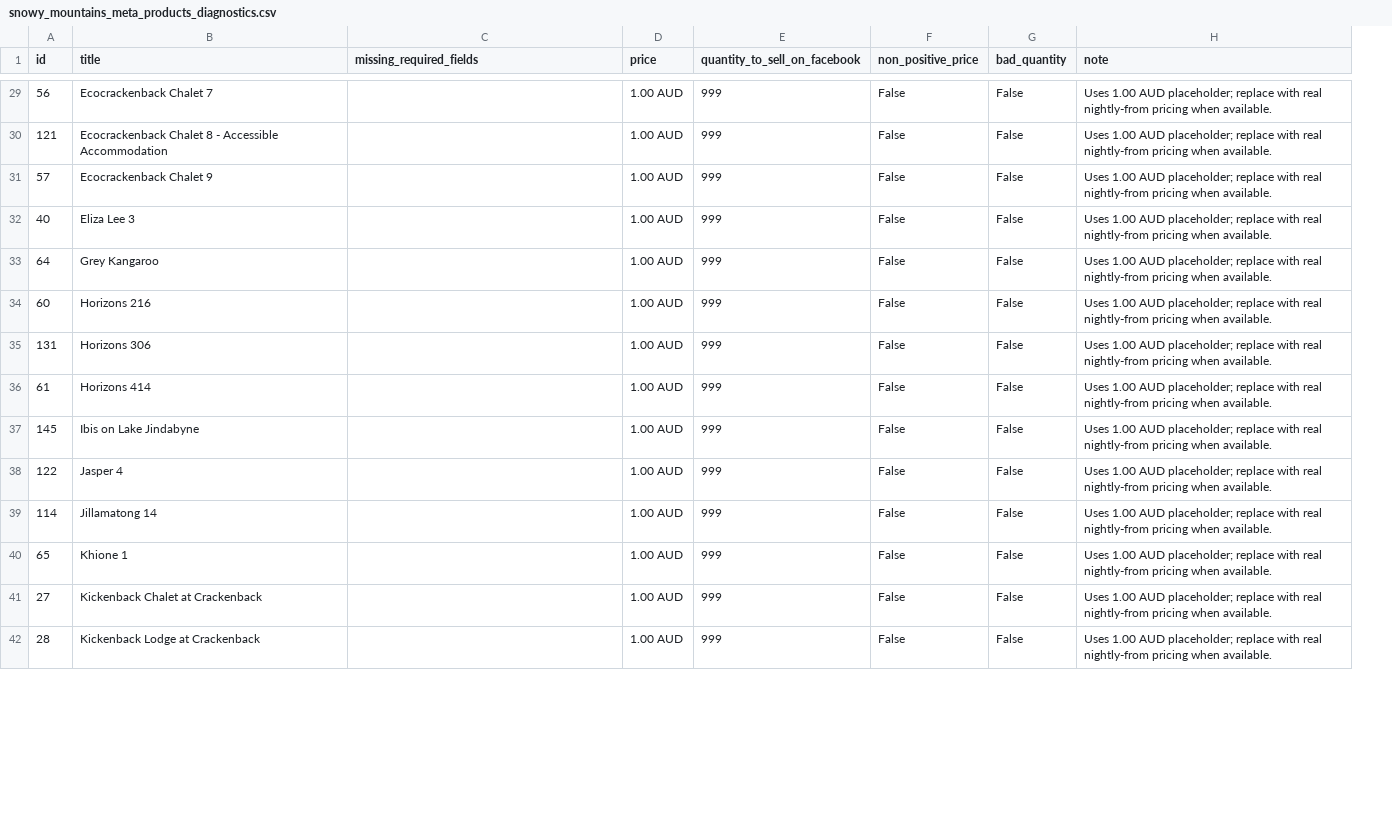
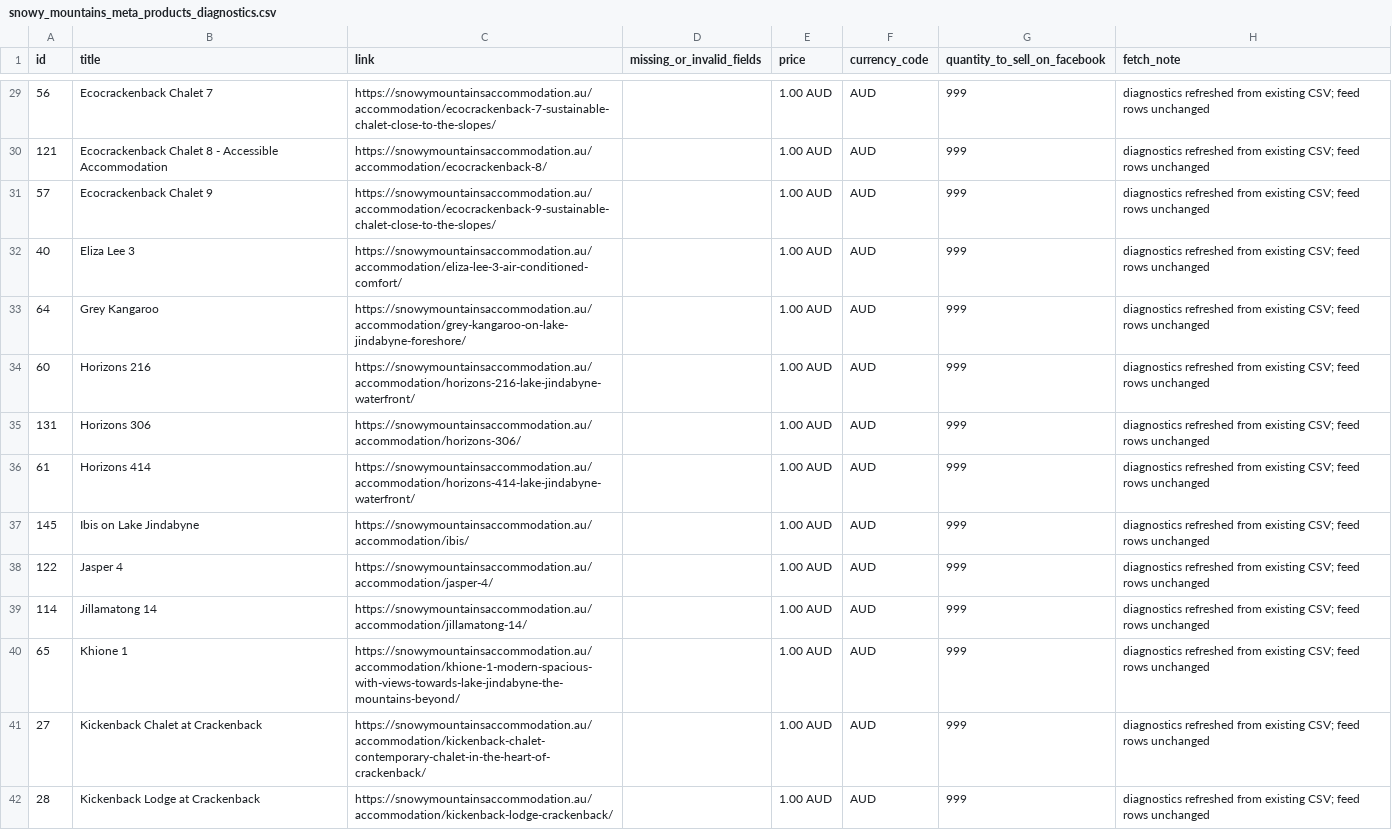
Before and after one commit to katie616/snowy-meta-feed, a CSV file: docs/snowy_mountains_meta_products_diagnostics.csv, drawn as a sheet; only a part is shown, gaps mark what is left out; removed rows and columns are numbered as before the commit, all else as after; the diff covers the shown part only; the diff names each change by its address in the sheet, - before the commit and + after, or states it on an @@ line.

```diff
--- a/docs/snowy_mountains_meta_products_diagnostics.csv
+++ b/docs/snowy_mountains_meta_products_diagnostics.csv
+column D (missing_or_invalid_fields), empty
+column F (currency_code), rows 29-42: all AUD
-column F (non_positive_price), rows 29-42: all False
-column G (bad_quantity), rows 29-42: all False
-C1: missing_required_fields
+C1: link
-H1: note
+H1: fetch_note
-C29 (link): (empty)
+C29 (link): https://snowymountainsaccommodation.au/accommodation/ecocrackenback-7-sustainable-chalet-close-to-the-slopes/
-H29:H42 (fetch_note): Uses 1.00 AUD placeholder; replace with real nightly-from pricing when available.
+H29:H42 (fetch_note): diagnostics refreshed from existing CSV; feed rows unchanged
-C30 (link): (empty)
+C30 (link): https://snowymountainsaccommodation.au/accommodation/ecocrackenback-8/
-C31 (link): (empty)
+C31 (link): https://snowymountainsaccommodation.au/accommodation/ecocrackenback-9-sustainable-chalet-close-to-the-slopes/
-C32 (link): (empty)
+C32 (link): https://snowymountainsaccommodation.au/accommodation/eliza-lee-3-air-conditioned-comfort/
-C33 (link): (empty)
+C33 (link): https://snowymountainsaccommodation.au/accommodation/grey-kangaroo-on-lake-jindabyne-foreshore/
-C34 (link): (empty)
+C34 (link): https://snowymountainsaccommodation.au/accommodation/horizons-216-lake-jindabyne-waterfront/
-C35 (link): (empty)
+C35 (link): https://snowymountainsaccommodation.au/accommodation/horizons-306/
-C36 (link): (empty)
+C36 (link): https://snowymountainsaccommodation.au/accommodation/horizons-414-lake-jindabyne-waterfront/
-C37 (link): (empty)
+C37 (link): https://snowymountainsaccommodation.au/accommodation/ibis/
-C38 (link): (empty)
+C38 (link): https://snowymountainsaccommodation.au/accommodation/jasper-4/
-C39 (link): (empty)
+C39 (link): https://snowymountainsaccommodation.au/accommodation/jillamatong-14/
-C40 (link): (empty)
+C40 (link): https://snowymountainsaccommodation.au/accommodation/khione-1-modern-spacious-with-views-towards-lake-jindabyne-the-mountains-beyond/
-C41 (link): (empty)
+C41 (link): https://snowymountainsaccommodation.au/accommodation/kickenback-chalet-contemporary-chalet-in-the-heart-of-crackenback/
-C42 (link): (empty)
+C42 (link): https://snowymountainsaccommodation.au/accommodation/kickenback-lodge-crackenback/
```
Also changed, not shown: 120 edited cells elsewhere in this file, 2 other files.
